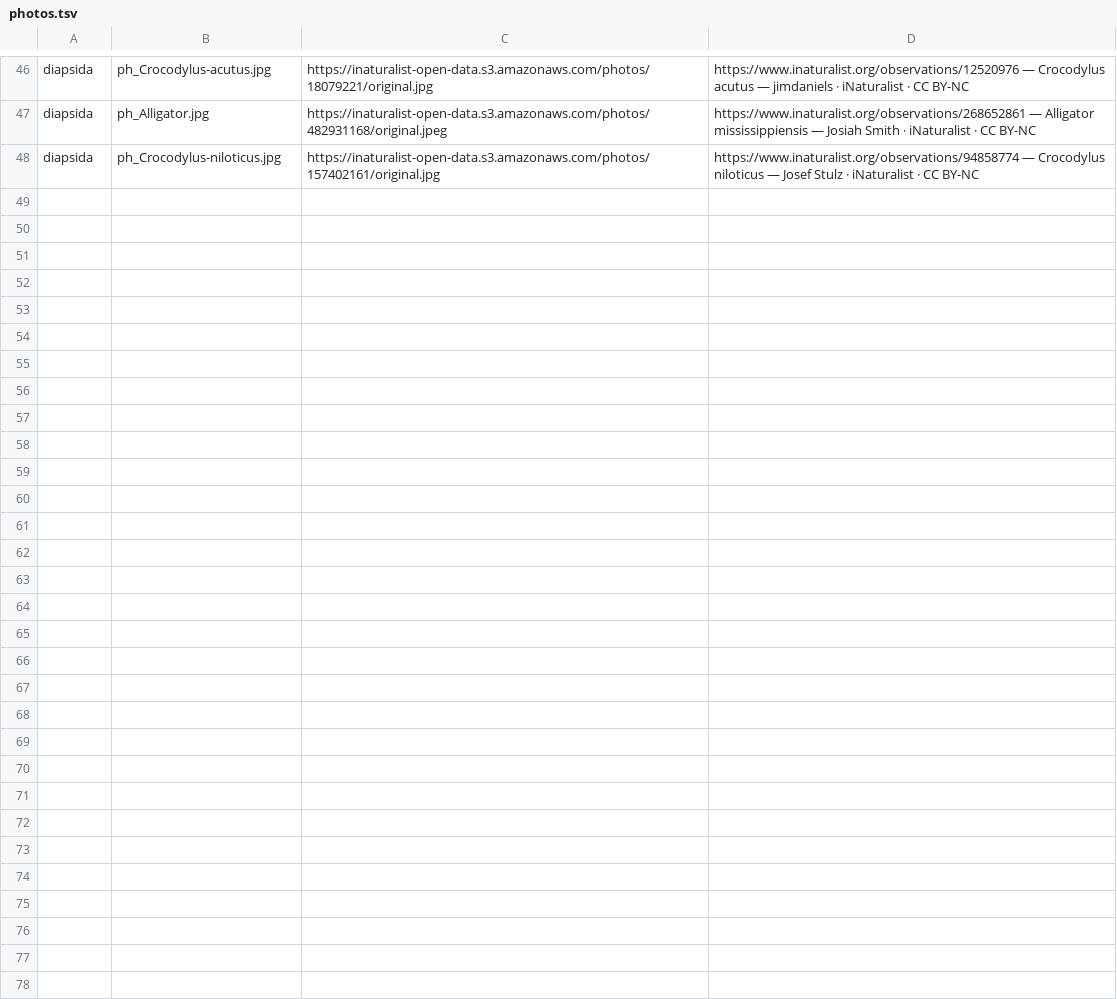
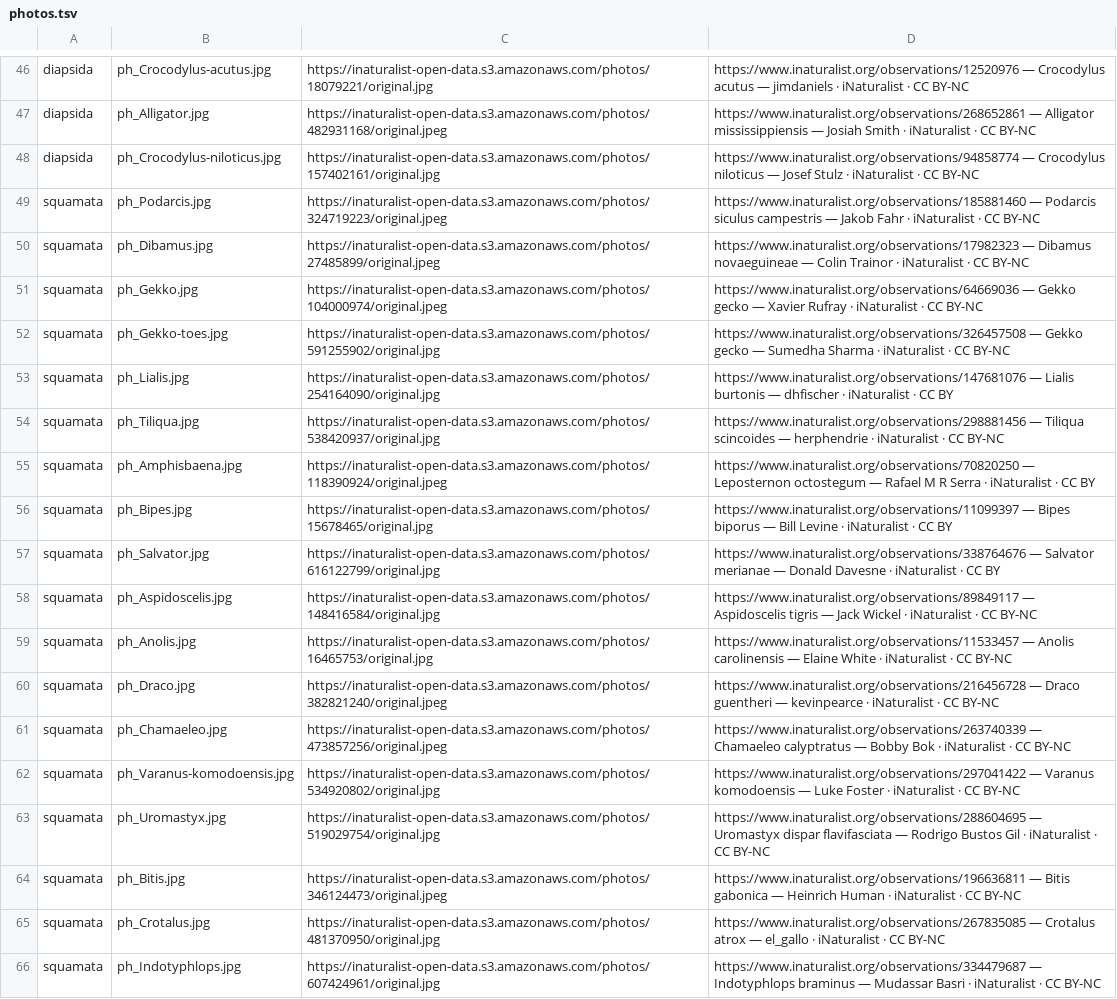
Before and after one commit to paleomitchelljs/bio365, a TSV file: tools/photos.tsv, drawn as a sheet; only a part is shown, gaps mark what is left out.

```diff
--- a/tools/photos.tsv
+++ b/tools/photos.tsv
@@ -48 +48,19 @@ diapsida	ph_Alligator.jpg	https://inaturalist-open-data.s3.amazonaws.com/photos/
 diapsida	ph_Crocodylus-niloticus.jpg	https://inaturalist-open-data.s3.amazonaws.com/photos/157402161/original.jpg	https://www.inaturalist.org/observations/94858774 — Crocodylus niloticus — Josef Stulz · iNaturalist · CC BY-NC
+squamata	ph_Podarcis.jpg	https://inaturalist-open-data.s3.amazonaws.com/photos/324719223/original.jpeg	https://www.inaturalist.org/observations/185881460 — Podarcis siculus campestris — Jakob Fahr · iNaturalist · CC BY-NC
+squamata	ph_Dibamus.jpg	https://inaturalist-open-data.s3.amazonaws.com/photos/27485899/original.jpeg	https://www.inaturalist.org/observations/17982323 — Dibamus novaeguineae — Colin Trainor · iNaturalist · CC BY-NC
+squamata	ph_Gekko.jpg	https://inaturalist-open-data.s3.amazonaws.com/photos/104000974/original.jpeg	https://www.inaturalist.org/observations/64669036 — Gekko gecko — Xavier Rufray · iNaturalist · CC BY-NC
+squamata	ph_Gekko-toes.jpg	https://inaturalist-open-data.s3.amazonaws.com/photos/591255902/original.jpg	https://www.inaturalist.org/observations/326457508 — Gekko gecko — Sumedha Sharma · iNaturalist · CC BY-NC
+squamata	ph_Lialis.jpg	https://inaturalist-open-data.s3.amazonaws.com/photos/254164090/original.jpg	https://www.inaturalist.org/observations/147681076 — Lialis burtonis — dhfischer · iNaturalist · CC BY
+squamata	ph_Tiliqua.jpg	https://inaturalist-open-data.s3.amazonaws.com/photos/538420937/original.jpg	https://www.inaturalist.org/observations/298881456 — Tiliqua scincoides — herphendrie · iNaturalist · CC BY-NC
+squamata	ph_Amphisbaena.jpg	https://inaturalist-open-data.s3.amazonaws.com/photos/118390924/original.jpeg	https://www.inaturalist.org/observations/70820250 — Leposternon octostegum — Rafael M R Serra · iNaturalist · CC BY
+squamata	ph_Bipes.jpg	https://inaturalist-open-data.s3.amazonaws.com/photos/15678465/original.jpg	https://www.inaturalist.org/observations/11099397 — Bipes biporus — Bill Levine · iNaturalist · CC BY
+squamata	ph_Salvator.jpg	https://inaturalist-open-data.s3.amazonaws.com/photos/616122799/original.jpg	https://www.inaturalist.org/observations/338764676 — Salvator merianae — Donald Davesne · iNaturalist · CC BY
+squamata	ph_Aspidoscelis.jpg	https://inaturalist-open-data.s3.amazonaws.com/photos/148416584/original.jpg	https://www.inaturalist.org/observations/89849117 — Aspidoscelis tigris — Jack Wickel · iNaturalist · CC BY-NC
+squamata	ph_Anolis.jpg	https://inaturalist-open-data.s3.amazonaws.com/photos/16465753/original.jpg	https://www.inaturalist.org/observations/11533457 — Anolis carolinensis — Elaine White · iNaturalist · CC BY-NC
+squamata	ph_Draco.jpg	https://inaturalist-open-data.s3.amazonaws.com/photos/382821240/original.jpeg	https://www.inaturalist.org/observations/216456728 — Draco guentheri — kevinpearce · iNaturalist · CC BY-NC
+squamata	ph_Chamaeleo.jpg	https://inaturalist-open-data.s3.amazonaws.com/photos/473857256/original.jpeg	https://www.inaturalist.org/observations/263740339 — Chamaeleo calyptratus — Bobby Bok · iNaturalist · CC BY-NC
+squamata	ph_Varanus-komodoensis.jpg	https://inaturalist-open-data.s3.amazonaws.com/photos/534920802/original.jpg	https://www.inaturalist.org/observations/297041422 — Varanus komodoensis — Luke Foster · iNaturalist · CC BY-NC
+squamata	ph_Uromastyx.jpg	https://inaturalist-open-data.s3.amazonaws.com/photos/519029754/original.jpg	https://www.inaturalist.org/observations/288604695 — Uromastyx dispar flavifasciata — Rodrigo Bustos Gil · iNaturalist · CC BY-NC
+squamata	ph_Bitis.jpg	https://inaturalist-open-data.s3.amazonaws.com/photos/346124473/original.jpeg	https://www.inaturalist.org/observations/196636811 — Bitis gabonica — Heinrich Human · iNaturalist · CC BY-NC
+squamata	ph_Crotalus.jpg	https://inaturalist-open-data.s3.amazonaws.com/photos/481370950/original.jpg	https://www.inaturalist.org/observations/267835085 — Crotalus atrox — el_gallo · iNaturalist · CC BY-NC
+squamata	ph_Indotyphlops.jpg	https://inaturalist-open-data.s3.amazonaws.com/photos/607424961/original.jpg	https://www.inaturalist.org/observations/334479687 — Indotyphlops braminus — Mudassar Basri · iNaturalist · CC BY-NC
```
Also changed, not shown: 29 other files.
